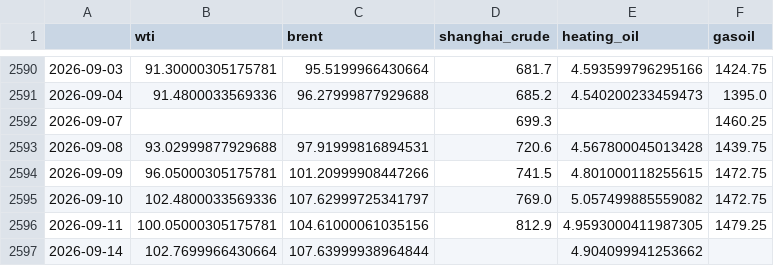
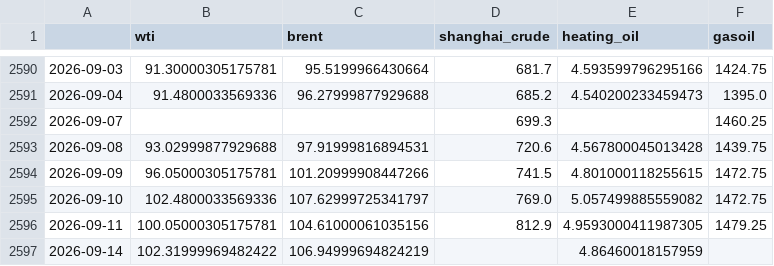
Before and after one commit to forfranklin-star/OilCast, a CSV file: data/raw/prices_2026-09-14.csv, drawn as a sheet; only a part is shown, gaps mark what is left out.

```diff
--- a/data/raw/prices_2026-09-14.csv
+++ b/data/raw/prices_2026-09-14.csv
@@ -2596,2 +2596,2 @@
 2026-09-11,100.05000305175781,104.61000061035156,812.9,4.9593000411987305,1479.25
-2026-09-14,102.7699966430664,107.63999938964844,,4.904099941253662,
+2026-09-14,102.31999969482422,106.94999694824219,,4.86460018157959,
```
Also changed, not shown: 12 other files.
